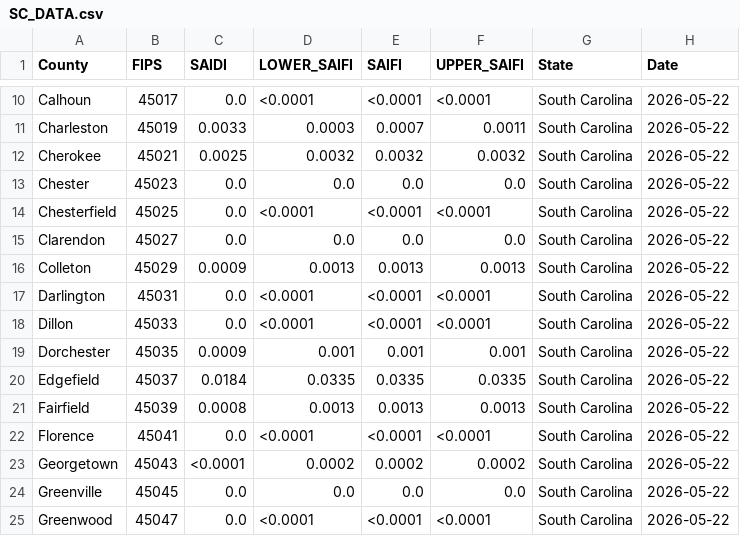
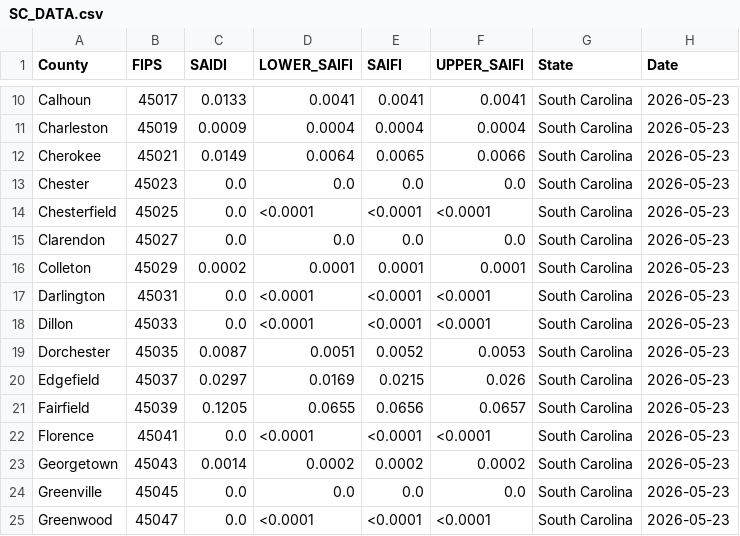
Before and after one commit to nkim205/grower-dashboard, a CSV file: states/SC/SC_DATA.csv, drawn as a sheet; only a part is shown, gaps mark what is left out; the diff covers the shown part only; the diff names each change by its address in the sheet, - before the commit and + after, or states it on an @@ line.

```diff
--- a/states/SC/SC_DATA.csv
+++ b/states/SC/SC_DATA.csv
-C10 (SAIDI): 0.0
+C10 (SAIDI): 0.0133
-D10 (LOWER_SAIFI): <0.0001
+D10 (LOWER_SAIFI): 0.0041
-E10 (SAIFI): <0.0001
+E10 (SAIFI): 0.0041
-F10 (UPPER_SAIFI): <0.0001
+F10 (UPPER_SAIFI): 0.0041
-H10:H25 (Date): 2026-05-22
+H10:H25 (Date): 2026-05-23
-C11 (SAIDI): 0.0033
+C11 (SAIDI): 0.0009
-D11 (LOWER_SAIFI): 0.0003
+D11 (LOWER_SAIFI): 0.0004
-E11 (SAIFI): 0.0007
+E11 (SAIFI): 0.0004
-F11 (UPPER_SAIFI): 0.0011
+F11 (UPPER_SAIFI): 0.0004
-C12 (SAIDI): 0.0025
+C12 (SAIDI): 0.0149
-D12 (LOWER_SAIFI): 0.0032
+D12 (LOWER_SAIFI): 0.0064
-E12 (SAIFI): 0.0032
+E12 (SAIFI): 0.0065
-F12 (UPPER_SAIFI): 0.0032
+F12 (UPPER_SAIFI): 0.0066
-C16 (SAIDI): 0.0009
+C16 (SAIDI): 0.0002
-D16 (LOWER_SAIFI): 0.0013
+D16 (LOWER_SAIFI): 0.0001
-E16 (SAIFI): 0.0013
+E16 (SAIFI): 0.0001
-F16 (UPPER_SAIFI): 0.0013
+F16 (UPPER_SAIFI): 0.0001
-C19 (SAIDI): 0.0009
+C19 (SAIDI): 0.0087
-D19 (LOWER_SAIFI): 0.001
+D19 (LOWER_SAIFI): 0.0051
-E19 (SAIFI): 0.001
+E19 (SAIFI): 0.0052
-F19 (UPPER_SAIFI): 0.001
+F19 (UPPER_SAIFI): 0.0053
-C20 (SAIDI): 0.0184
+C20 (SAIDI): 0.0297
-D20 (LOWER_SAIFI): 0.0335
+D20 (LOWER_SAIFI): 0.0169
-E20 (SAIFI): 0.0335
+E20 (SAIFI): 0.0215
-F20 (UPPER_SAIFI): 0.0335
+F20 (UPPER_SAIFI): 0.026
-C21 (SAIDI): 0.0008
+C21 (SAIDI): 0.1205
-D21 (LOWER_SAIFI): 0.0013
+D21 (LOWER_SAIFI): 0.0655
-E21 (SAIFI): 0.0013
+E21 (SAIFI): 0.0656
-F21 (UPPER_SAIFI): 0.0013
+F21 (UPPER_SAIFI): 0.0657
-C23 (SAIDI): <0.0001
+C23 (SAIDI): 0.0014
```
Also changed, not shown: 102 edited cells elsewhere in this file, states/IL/IL_DATA.csv, states/MS/MS_DATA.csv.
